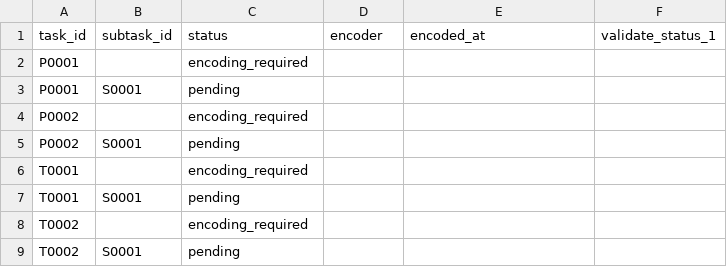
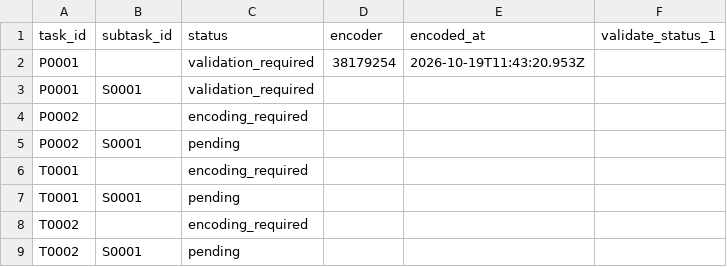
Before and after one commit to ohwjd/test-20261019-1, a CSV file: tracking/state.csv, drawn as a sheet.

```diff
--- a/tracking/state.csv
+++ b/tracking/state.csv
@@ -1,4 +1,4 @@
 task_id,subtask_id,status,encoder,encoded_at,validate_status_1
-P0001,,encoding_required,,,
-P0001,S0001,pending,,,
+P0001,,validation_required,38179254,2026-10-19T11:43:20.953Z,
+P0001,S0001,validation_required,,,
 P0002,,encoding_required,,,
```
Also changed, not shown: 5 other files.
